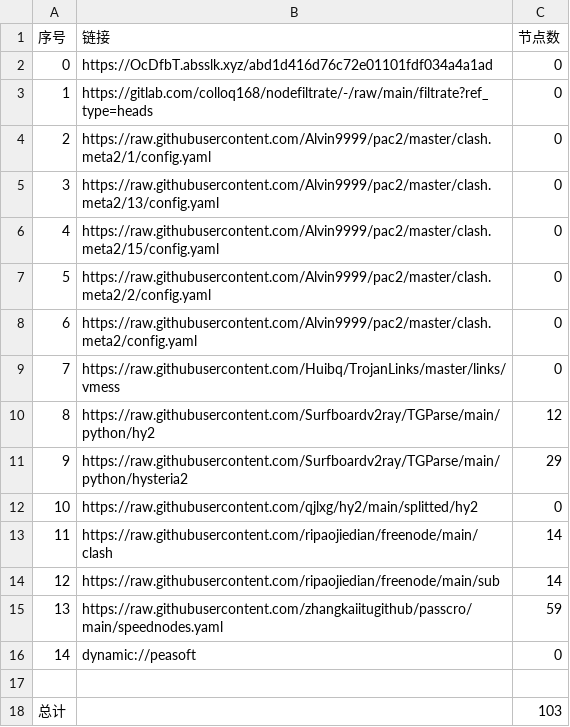
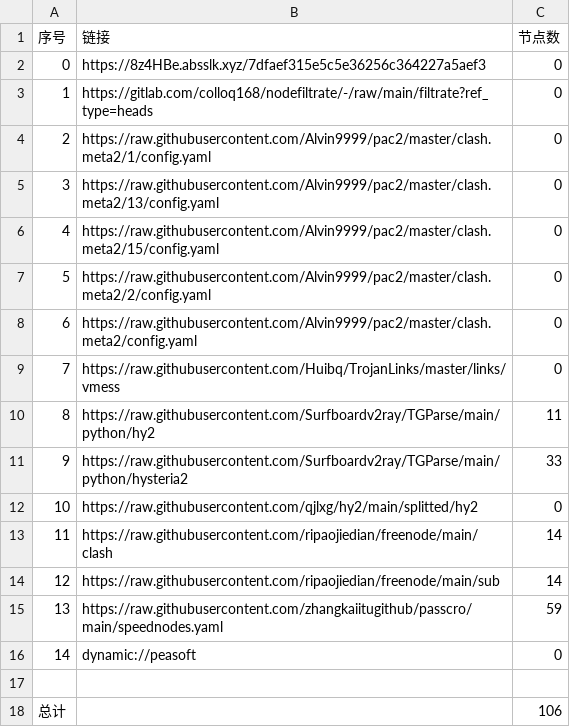
Before and after one commit to zz379688/AutoMergePublicNodes, a CSV file: list_result.csv, drawn as a sheet.

```diff
--- a/list_result.csv
+++ b/list_result.csv
@@ -1,3 +1,3 @@
 序号,链接,节点数
-0,https://OcDfbT.absslk.xyz/abd1d416d76c72e01101fdf034a4a1ad,0
+0,https://8z4HBe.absslk.xyz/7dfaef315e5c5e36256c364227a5aef3,0
 1,https://gitlab.com/colloq168/nodefiltrate/-/raw/main/filtrate?ref_type=heads,0
@@ -9,4 +9,4 @@
 7,https://raw.githubusercontent.com/Huibq/TrojanLinks/master/links/vmess,0
-8,https://raw.githubusercontent.com/Surfboardv2ray/TGParse/main/python/hy2,12
-9,https://raw.githubusercontent.com/Surfboardv2ray/TGParse/main/python/hysteria2,29
+8,https://raw.githubusercontent.com/Surfboardv2ray/TGParse/main/python/hy2,11
+9,https://raw.githubusercontent.com/Surfboardv2ray/TGParse/main/python/hysteria2,33
 10,https://raw.githubusercontent.com/qjlxg/hy2/main/splitted/hy2,0
@@ -17,2 +17,2 @@
 
-总计,,103
+总计,,106
```
Also changed, not shown: 15 other files.
